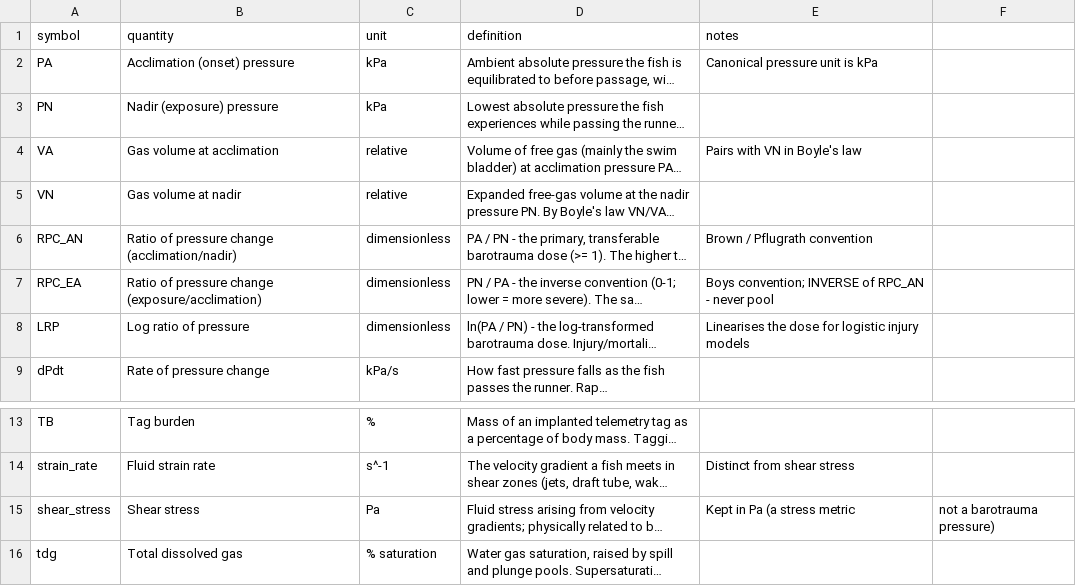
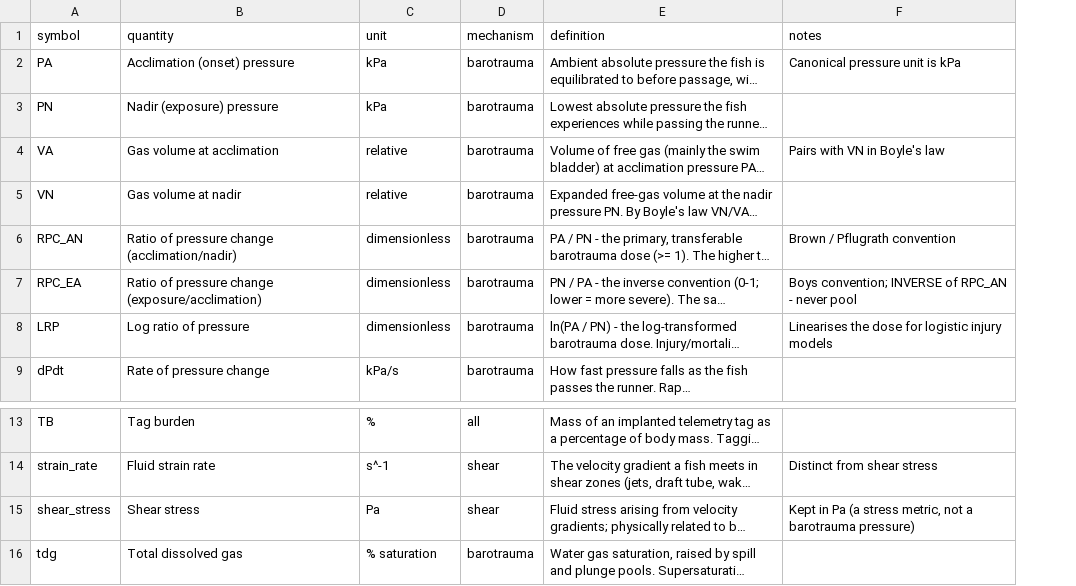
Before and after one commit to jtuhtan/downstream-fish-passage-injury-mortality-knowledge_base, a CSV file: data/variables_units.csv, drawn as a sheet; only a part is shown, gaps mark what is left out; long unchanged cells end in …; removed rows and columns are numbered as before the commit, all else as after; the diff names each change by its address in the sheet, - before the commit and + after, or states it on an @@ line.

```diff
--- a/data/variables_units.csv
+++ b/data/variables_units.csv
+column D (mechanism), rows 2-9: all barotrauma; rows 13-16: all | shear | shear | barotrauma
-column F, row 15: not a barotrauma pressure)
-F15 (notes): Kept in Pa (a stress metric
+F15 (notes): Kept in Pa (a stress metric, not a barotrauma pressure)
```
Also changed, not shown: 5 other files.
